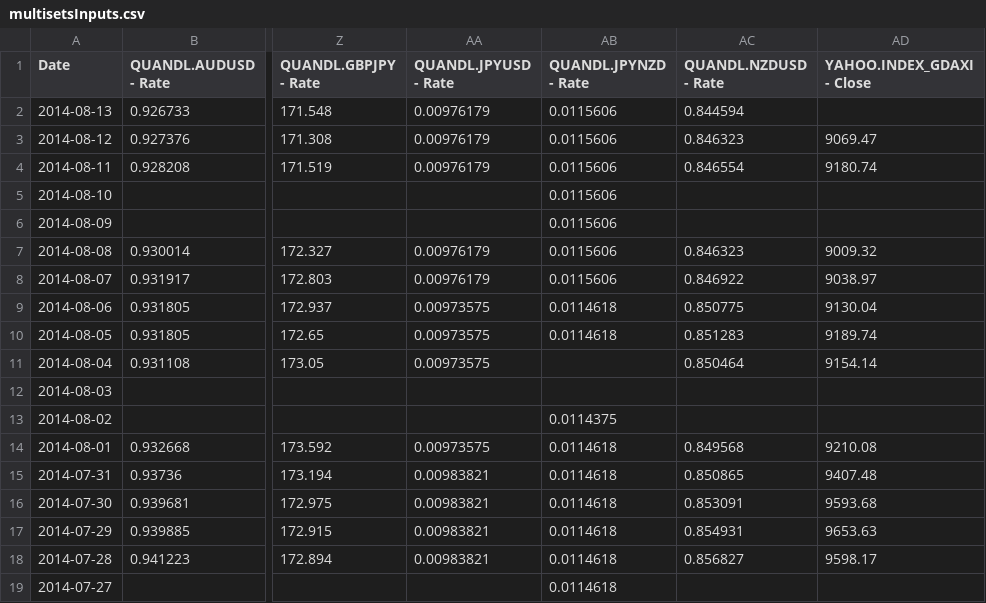
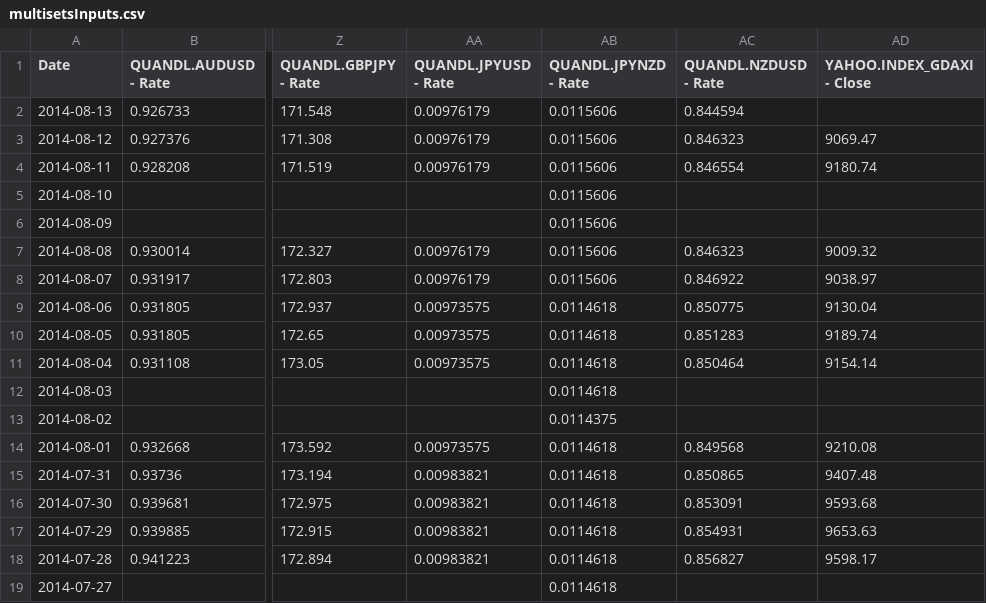
Before and after one commit to webpolis/fxpal, a CSV file: app/data/multisetsInputs.csv, drawn as a sheet; only a part is shown, gaps mark what is left out; the diff names each change by its address in the sheet, - before the commit and + after, or states it on an @@ line.

```diff
--- a/app/data/multisetsInputs.csv
+++ b/app/data/multisetsInputs.csv
-AB11:AB12 (QUANDL.JPYNZD - Rate): (empty)
+AB11:AB12 (QUANDL.JPYNZD - Rate): 0.0114618
```
Also changed, not shown: app/data/calendar-52-strength.csv, app/data/multisetsOutputs.csv, 5 other files.
